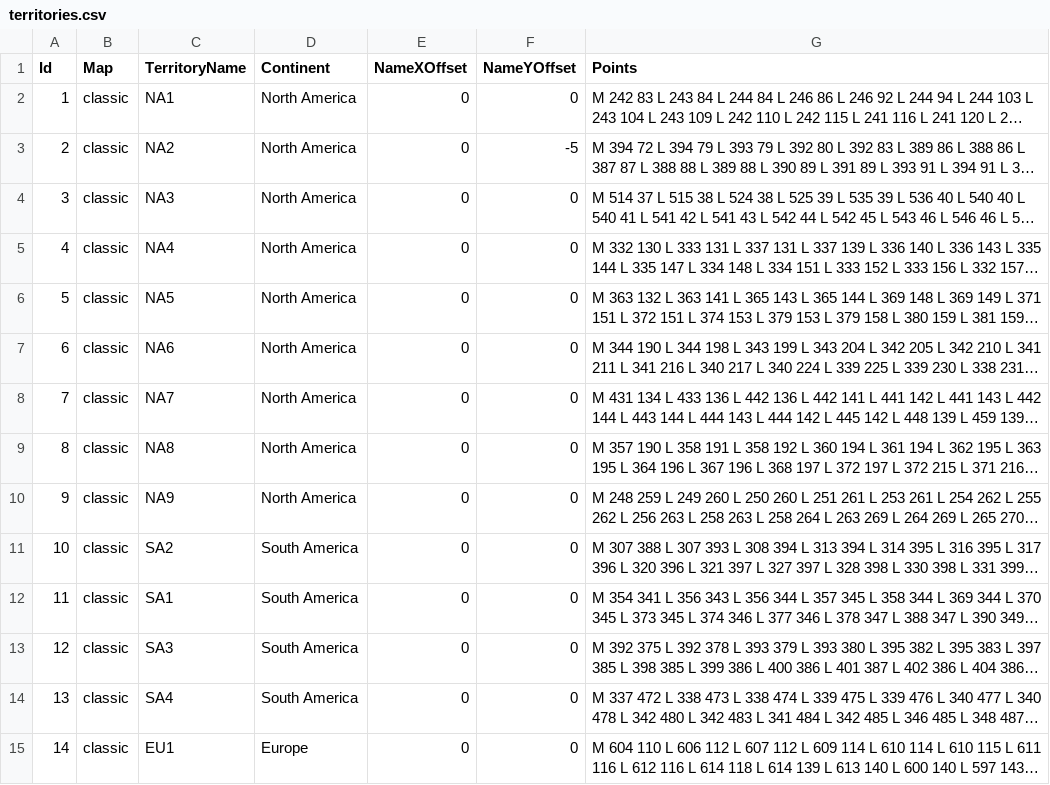
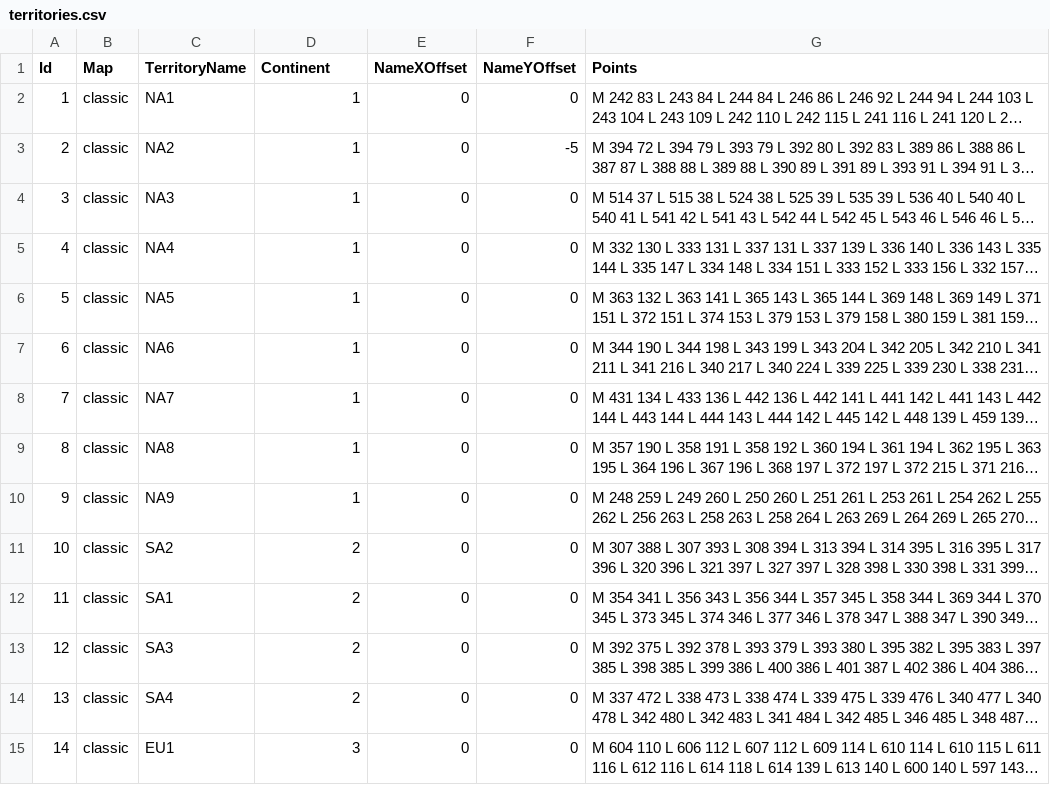
Before and after one commit to gandi800/RiskTools, a CSV file: data/classic/territories.csv, drawn as a sheet; only a part is shown; long unchanged cells end in …; the diff covers the shown part only; the diff names each change by its address in the sheet, - before the commit and + after, or states it on an @@ line.

```diff
--- a/data/classic/territories.csv
+++ b/data/classic/territories.csv
-D2:D10 (Continent): North America
+D2:D10 (Continent): 1
-D11:D14 (Continent): South America
+D11:D14 (Continent): 2
-D15 (Continent): Europe
+D15 (Continent): 3
```
Also changed, not shown: 28 edited cells elsewhere in this file, data/castle/connections.csv, 5 other files.
